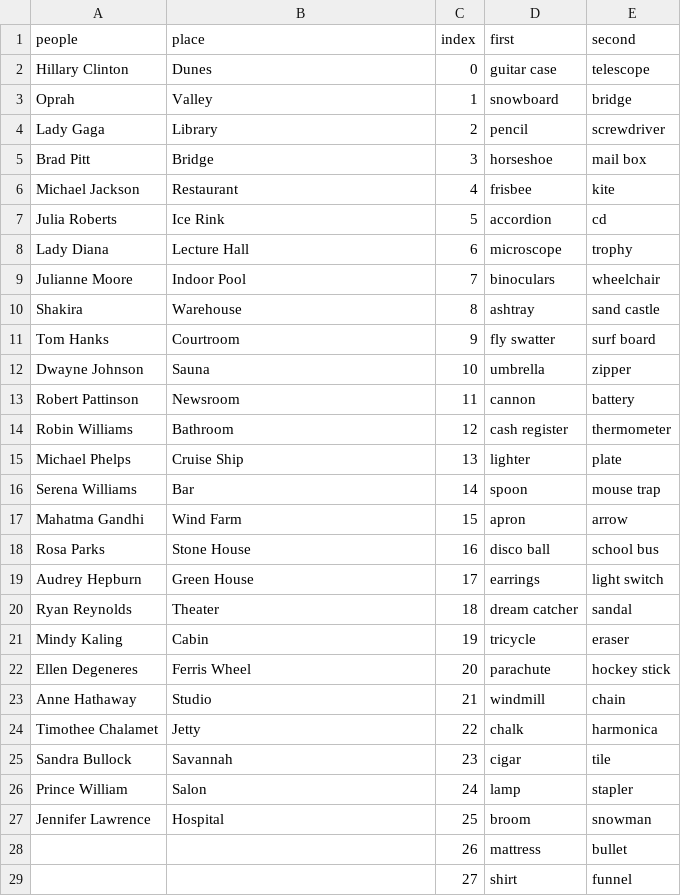
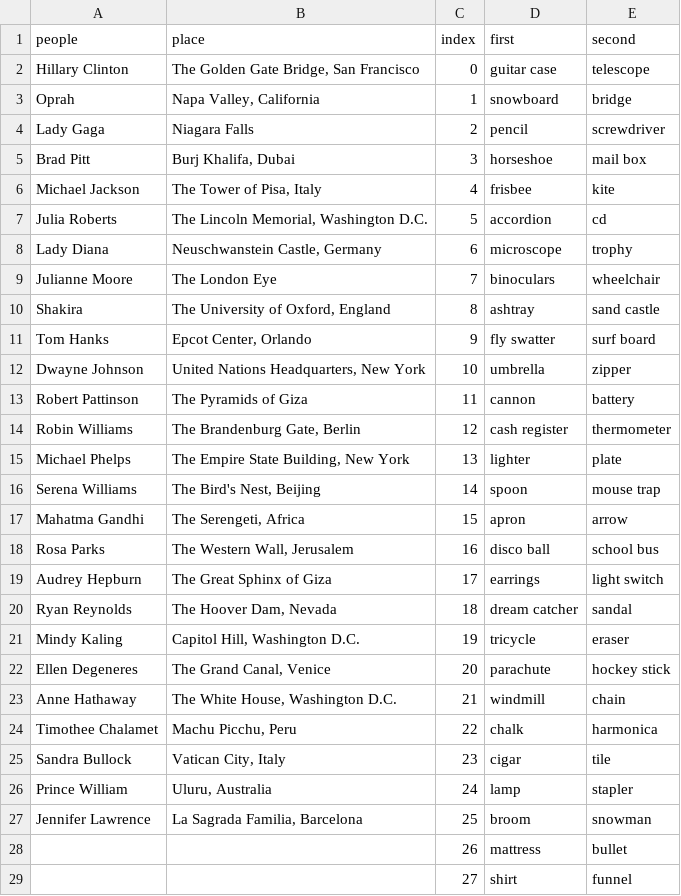
Before and after one commit to memobc/indivTriadJS, a CSV file: day1_experiment_data.csv, drawn as a sheet.

Commit message:
added famous places

```diff
--- a/day1_experiment_data.csv
+++ b/day1_experiment_data.csv
@@ -1,28 +1,28 @@
 people,place,index,first,second
-Hillary Clinton,Dunes,0,guitar case,telescope
-Oprah,Valley,1,snowboard,bridge
-Lady Gaga,Library,2,pencil,screwdriver
-Brad Pitt,Bridge,3,horseshoe,mail box
-Michael Jackson,Restaurant,4,frisbee,kite
-Julia Roberts,Ice Rink,5,accordion,cd
-Lady Diana,Lecture Hall,6,microscope,trophy
-Julianne Moore,Indoor Pool,7,binoculars,wheelchair
-Shakira,Warehouse,8,ashtray,sand castle
-Tom Hanks,Courtroom,9,fly swatter,surf board
-Dwayne Johnson,Sauna,10,umbrella,zipper
-Robert Pattinson,Newsroom,11,cannon,battery
-Robin Williams,Bathroom,12,cash register,thermometer
-Michael Phelps,Cruise Ship,13,lighter,plate
-Serena Williams,Bar,14,spoon,mouse trap
-Mahatma Gandhi,Wind Farm,15,apron,arrow
-Rosa Parks,Stone House,16,disco ball,school bus
-Audrey Hepburn,Green House,17,earrings,light switch
-Ryan Reynolds,Theater,18,dream catcher,sandal
-Mindy Kaling,Cabin,19,tricycle,eraser
-Ellen Degeneres,Ferris Wheel,20,parachute,hockey stick
-Anne Hathaway,Studio,21,windmill,chain
-Timothee Chalamet,Jetty,22,chalk,harmonica
-Sandra Bullock,Savannah,23,cigar,tile
-Prince William,Salon,24,lamp,stapler
-Jennifer Lawrence,Hospital,25,broom,snowman
+Hillary Clinton,"The Golden Gate Bridge, San Francisco",0,guitar case,telescope
+Oprah,"Napa Valley, California",1,snowboard,bridge
+Lady Gaga,Niagara Falls,2,pencil,screwdriver
+Brad Pitt,"Burj Khalifa, Dubai",3,horseshoe,mail box
+Michael Jackson,"The Tower of Pisa, Italy",4,frisbee,kite
+Julia Roberts,"The Lincoln Memorial, Washington D.C.",5,accordion,cd
+Lady Diana,"Neuschwanstein Castle, Germany",6,microscope,trophy
+Julianne Moore,The London Eye,7,binoculars,wheelchair
+Shakira,"The University of Oxford, England",8,ashtray,sand castle
+Tom Hanks,"Epcot Center, Orlando",9,fly swatter,surf board
+Dwayne Johnson,"United Nations Headquarters, New York",10,umbrella,zipper
+Robert Pattinson,The Pyramids of Giza,11,cannon,battery
+Robin Williams,"The Brandenburg Gate, Berlin",12,cash register,thermometer
+Michael Phelps,"The Empire State Building, New York",13,lighter,plate
+Serena Williams,"The Bird's Nest, Beijing",14,spoon,mouse trap
+Mahatma Gandhi,"The Serengeti, Africa",15,apron,arrow
+Rosa Parks,"The Western Wall, Jerusalem",16,disco ball,school bus
+Audrey Hepburn,The Great Sphinx of Giza,17,earrings,light switch
+Ryan Reynolds,"The Hoover Dam, Nevada",18,dream catcher,sandal
+Mindy Kaling,"Capitol Hill, Washington D.C.",19,tricycle,eraser
+Ellen Degeneres,"The Grand Canal, Venice",20,parachute,hockey stick
+Anne Hathaway,"The White House, Washington D.C.",21,windmill,chain
+Timothee Chalamet,"Machu Picchu, Peru",22,chalk,harmonica
+Sandra Bullock,"Vatican City, Italy",23,cigar,tile
+Prince William,"Uluru, Australia",24,lamp,stapler
+Jennifer Lawrence,"La Sagrada Familia, Barcelona",25,broom,snowman
 ,,26,mattress,bullet
```
Also changed, not shown: day2_experiment_data.csv, 2 other files.
